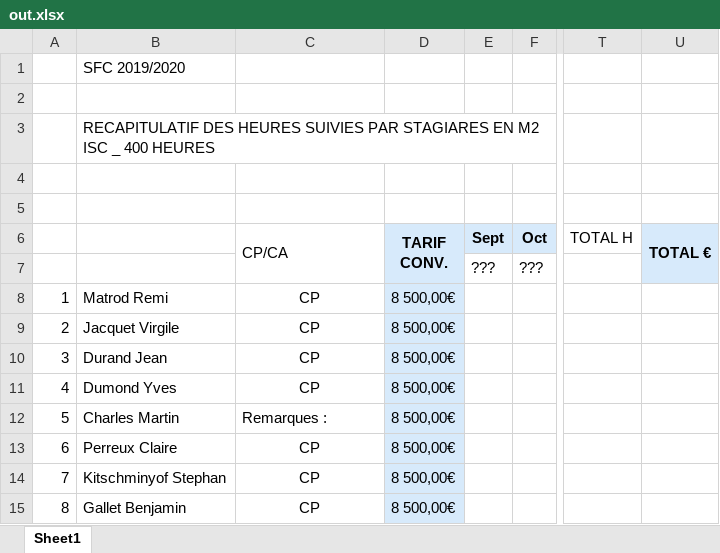
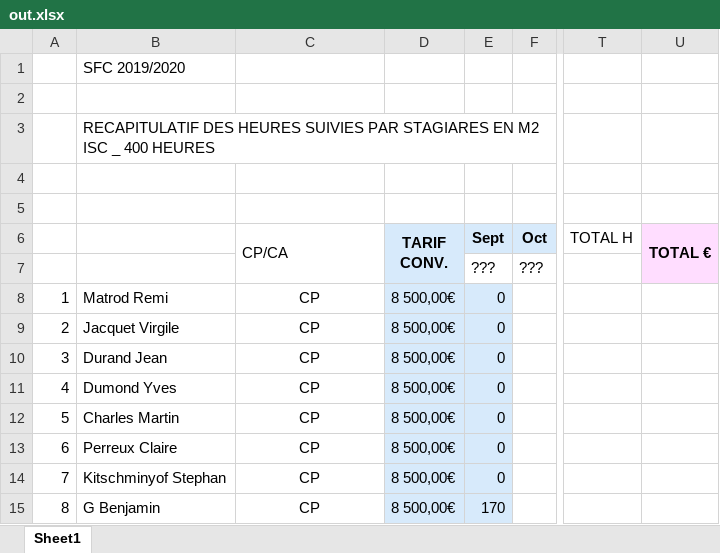
Before and after one commit to PazIExplorer/TeamRVBS, an Excel workbook: app/static/excel/out.xlsx, sheet Sheet1, drawn as a sheet; only a part is shown, gaps mark what is left out; values as stored, in another font and other column widths than the file's, no borders; the diff names each change by its address in the sheet, - before the commit and + after, or states it on an @@ line.

```diff
--- a/app/static/excel/out.xlsx (sheet Sheet1)
+++ b/app/static/excel/out.xlsx (sheet Sheet1)
-U6:U7 fill: #D7EAFB
+U6:U7 fill: #FFDDFF
-E8:E14 (Sept): (empty)
+E8:E14 (Sept): 0
-E8:E15 fill: none
+E8:E15 fill: #D7EAFB
-C12 (CP/CA): Remarques :
+C12 (CP/CA): CP
-C12 alignment: left
+C12 alignment: center
-B15: Gallet Benjamin
+B15: G Benjamin
-E15 (Sept): (empty)
+E15 (Sept): 170
```
Also changed, not shown: 2 other files.
